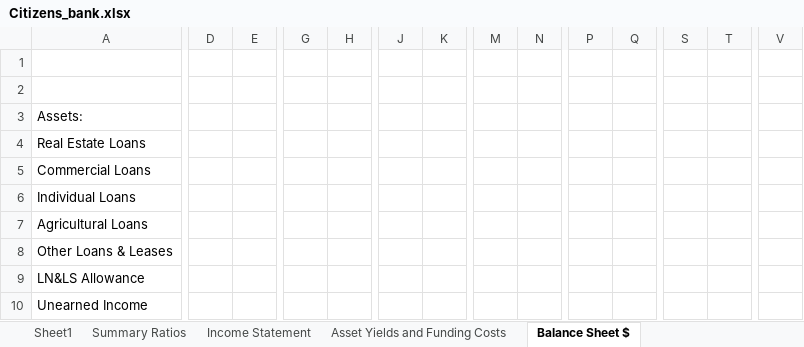
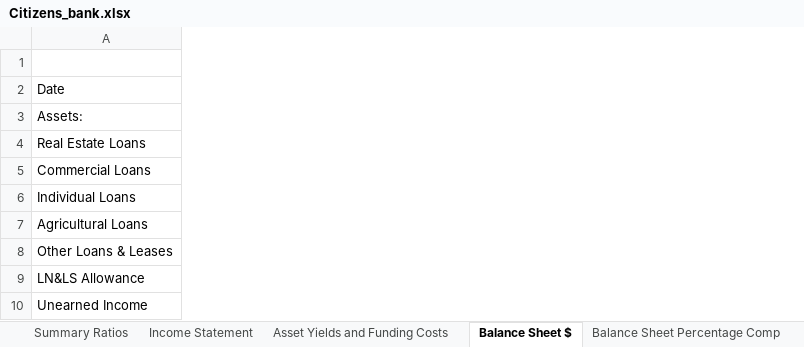
Before and after one commit to karan-mudaliar/SVB_Analysis, an Excel workbook: Data/Citizens_bank.xlsx, sheet Balance Sheet $, drawn as a sheet; only a part is shown, gaps mark what is left out; values as stored, in another font and other column widths than the file's, no borders; the diff covers the shown part only; the diff names each change by its address in the sheet, - before the commit and + after, or states it on an @@ line.

```diff
--- a/Data/Citizens_bank.xlsx (sheet Balance Sheet $)
+++ b/Data/Citizens_bank.xlsx (sheet Balance Sheet $)
-sheet tab: Sheet1
-column D, empty
-column E, empty
-column G, empty
-column H, empty
-column J, empty
-column K, empty
-column M, empty
-column N, empty
-column P, empty
-column Q, empty
-column S, empty
-column T, empty
-column V, empty
-A2: (empty)
+A2: Date
```
Also changed, not shown: 9 removed columns elsewhere in this sheet, sheet Liquidity and Investment Portfo, sheet Analysis of Conc of Credits, sheet Capital Analysis A, sheet Liquidity and Funding, sheet Summary Ratios, sheet Balance Sheet Percentage Comp, 6 more sheets.
